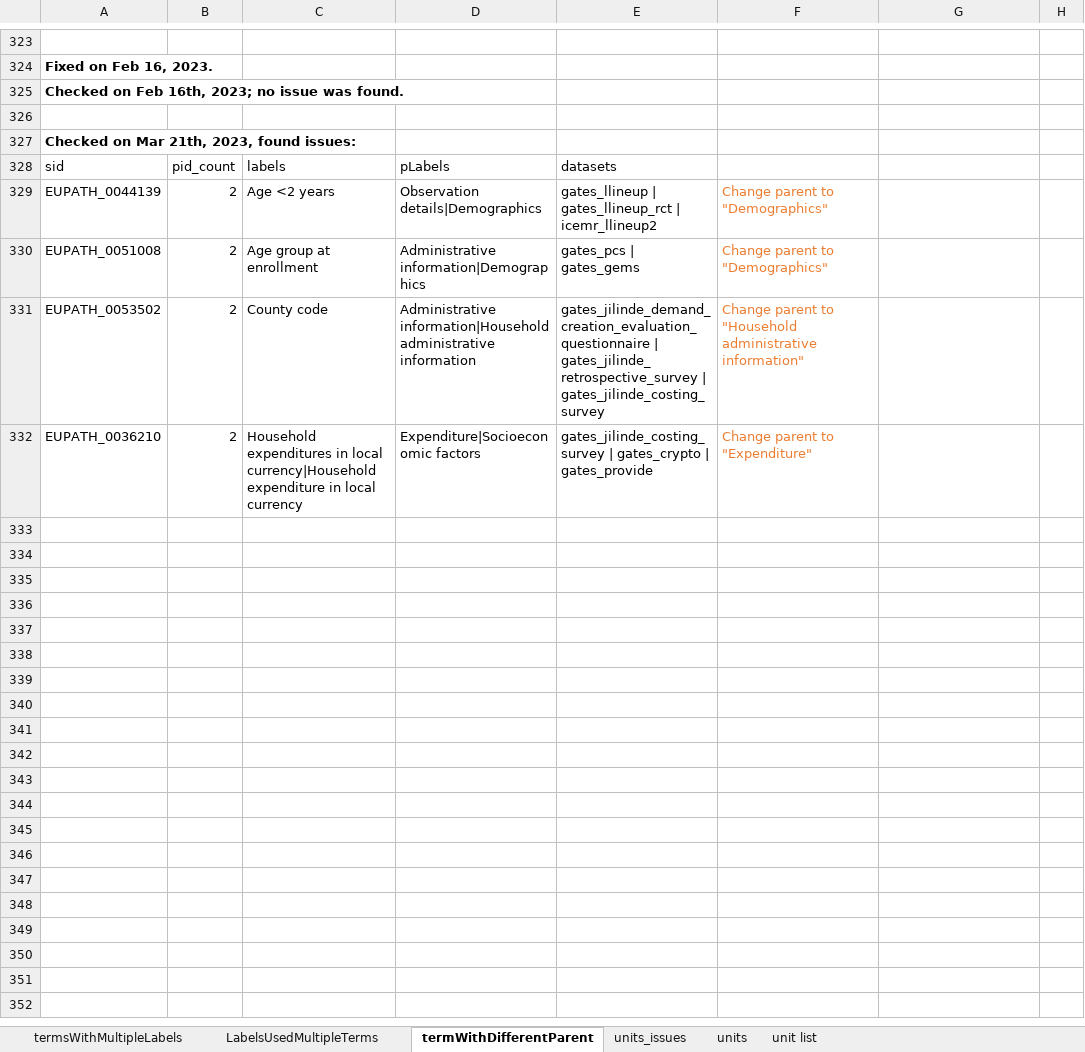
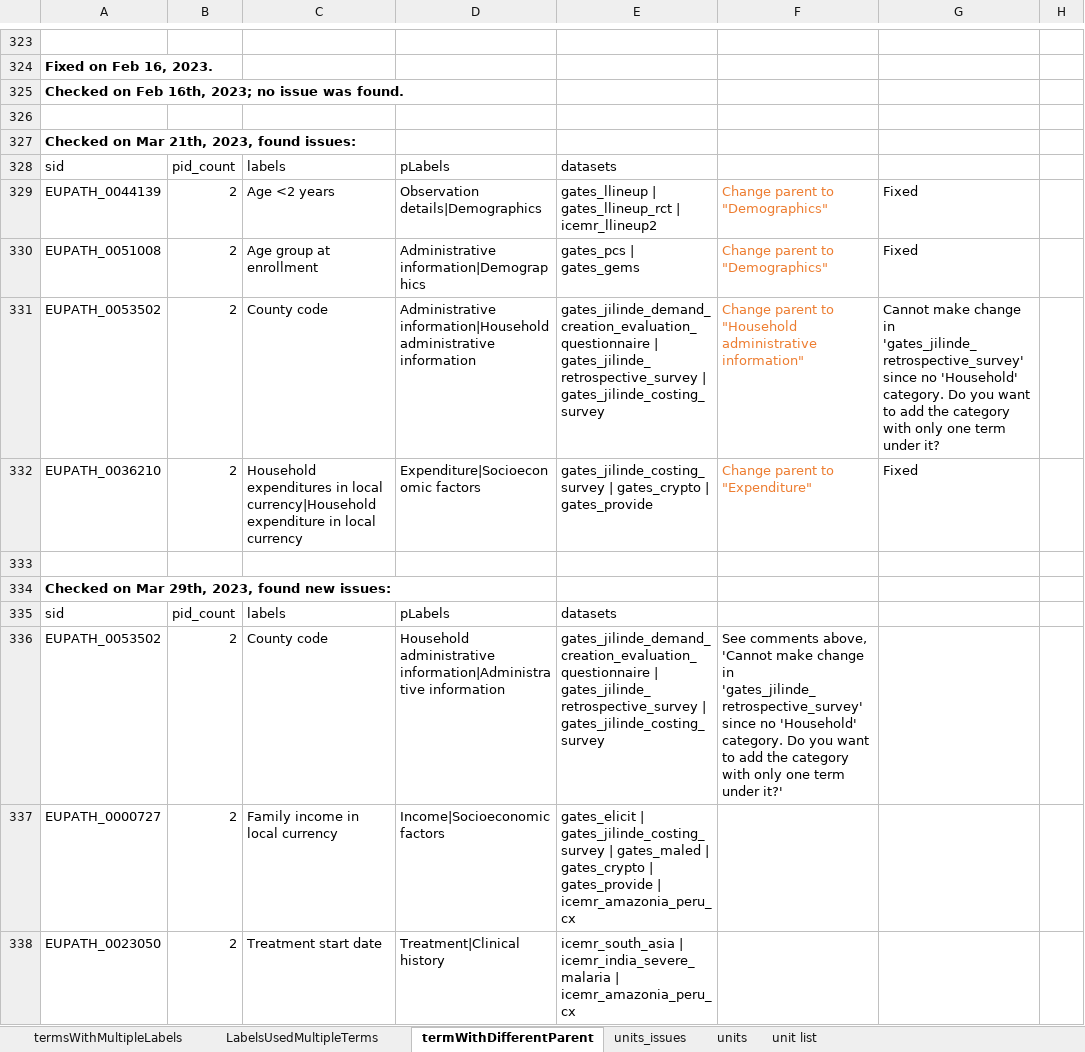
Before and after one commit to VEuPathDB/ApiCommonData, an Excel workbook: Load/ontology/harmonization/clinEpi_eda_inconsistencyIssues.xlsx, sheet termWithDifferentParent, drawn as a sheet; only a part is shown, gaps mark what is left out; values as stored, in another font and other column widths than the file's, no borders; the diff names each change by its address in the sheet, - before the commit and + after, or states it on an @@ line.

Commit message:
fixed known issues and found some new ones

```diff
--- a/Load/ontology/harmonization/clinEpi_eda_inconsistencyIssues.xlsx (sheet termWithDifferentParent)
+++ b/Load/ontology/harmonization/clinEpi_eda_inconsistencyIssues.xlsx (sheet termWithDifferentParent)
-G329:G330: (empty)
+G329:G330: Fixed
-G331: (empty)
+G331: Cannot make change in 'gates_jilinde_retrospective_survey' since no 'Household' category. Do you want to add the category with only one term under it?
-G332: (empty)
+G332: Fixed
+row 333: (empty)
+row 334: Checked on Mar 29th, 2023, found new issues:
+row 335: sid | pid_count | labels | pLabels | datasets
+row 336: EUPATH_0053502 | 2 | County code | Household administrative information|Administrative information | gates_jilinde_demand_creation_evaluation_questionnaire | gates_jilinde_retrospective_survey | gates_jilinde_costing_survey | See comments above, 'Cannot make change in 'gates_jilinde_retrospective_survey' since no 'Household' category. Do you want to add the category with only one term under it?'
+row 337: EUPATH_0000727 | 2 | Family income in local currency | Income|Socioeconomic factors | gates_elicit | gates_jilinde_costing_survey | gates_maled | gates_crypto | gates_provide | icemr_amazonia_peru_cx
+row 338: EUPATH_0023050 | 2 | Treatment start date | Treatment|Clinical history | icemr_south_asia | icemr_india_severe_malaria | icemr_amazonia_peru_cx
```
Also changed, not shown: sheet termsWithMultipleLabels, 12 other files.
